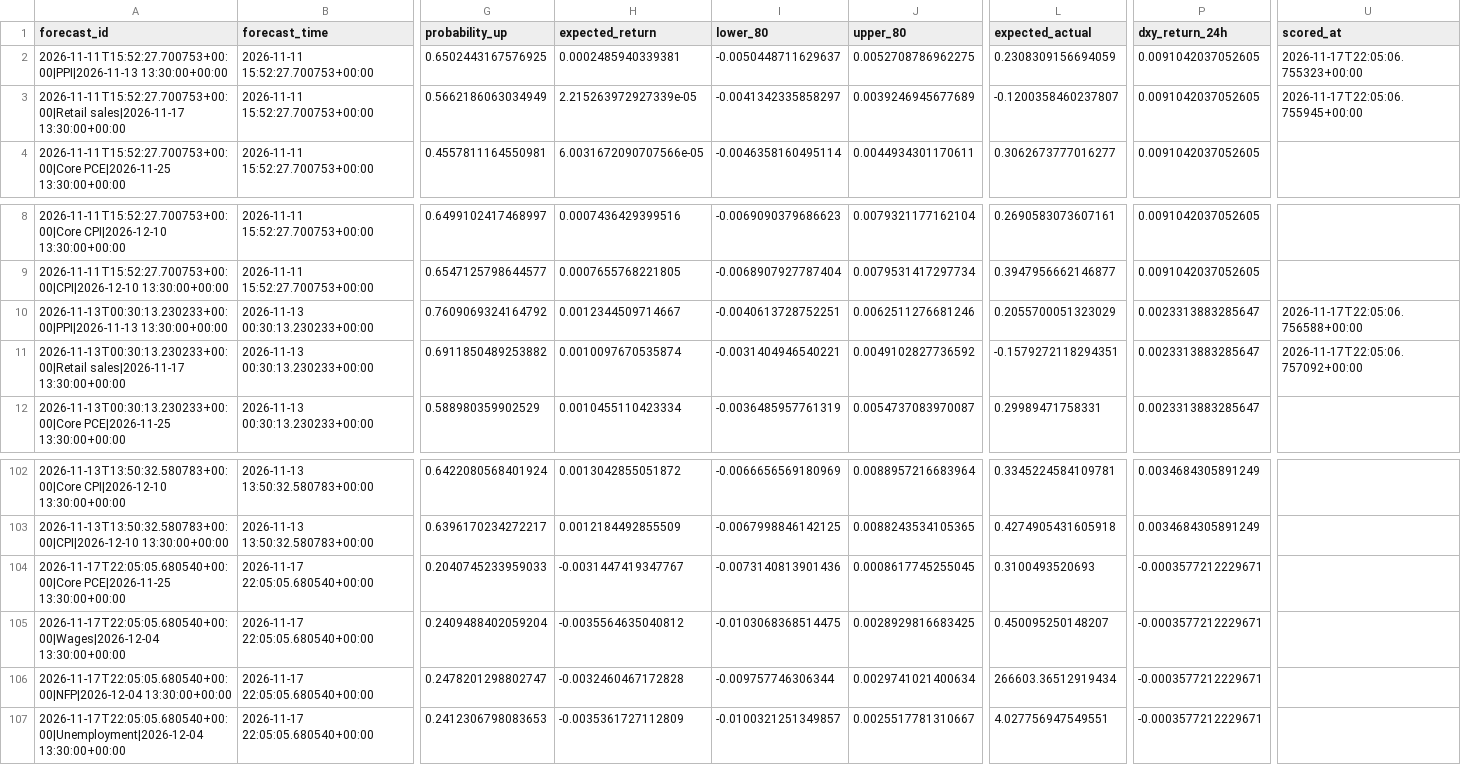
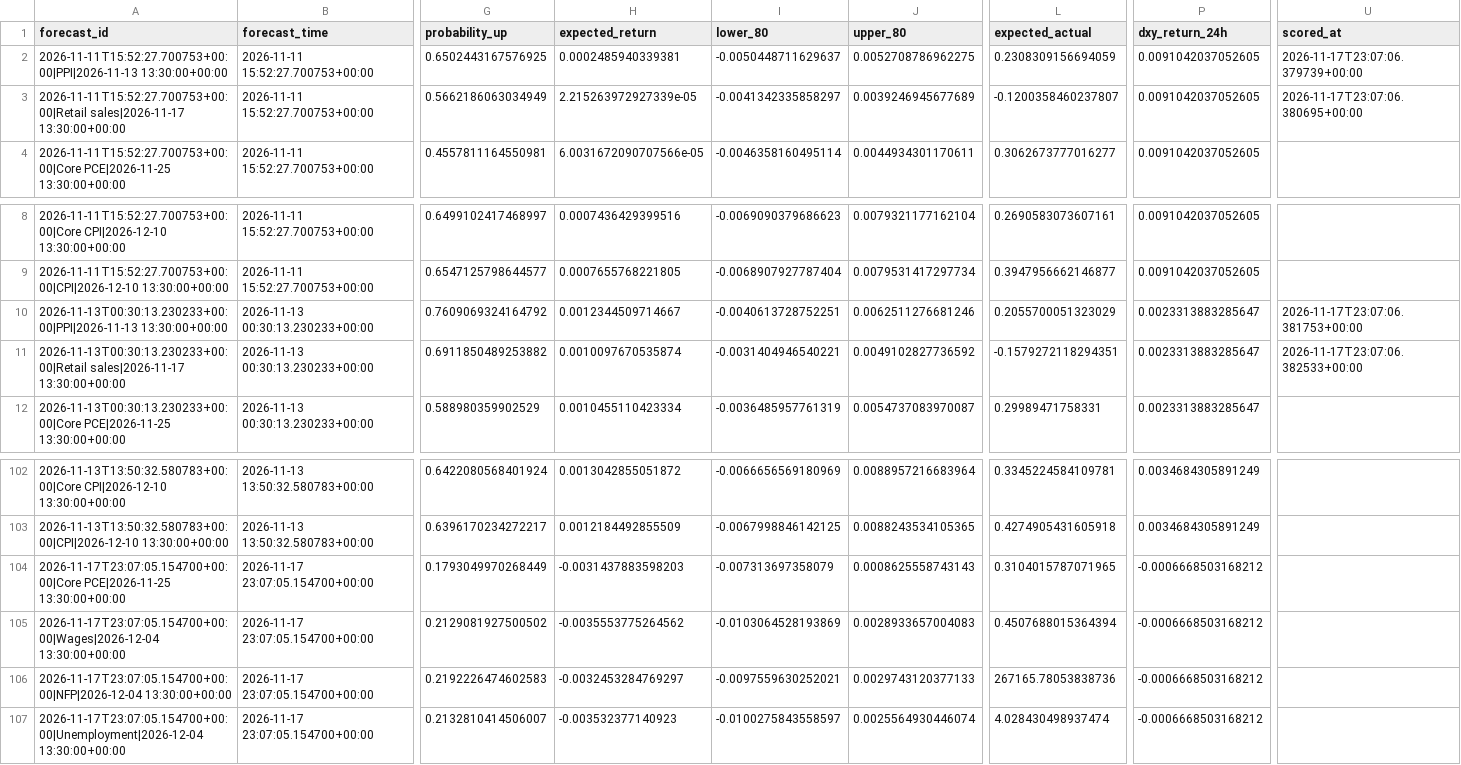
Before and after one commit to nkrabby/gold-news-model, a CSV file: outputs/forecast_log.csv, drawn as a sheet; only a part is shown, gaps mark what is left out; the diff covers the shown part only; the diff names each change by its address in the sheet, - before the commit and + after, or states it on an @@ line.

```diff
--- a/outputs/forecast_log.csv
+++ b/outputs/forecast_log.csv
-U2 (scored_at): 2026-11-17T22:05:06.755323+00:00
+U2 (scored_at): 2026-11-17T23:07:06.379739+00:00
-U3 (scored_at): 2026-11-17T22:05:06.755945+00:00
+U3 (scored_at): 2026-11-17T23:07:06.380695+00:00
-U10 (scored_at): 2026-11-17T22:05:06.756588+00:00
+U10 (scored_at): 2026-11-17T23:07:06.381753+00:00
-U11 (scored_at): 2026-11-17T22:05:06.757092+00:00
+U11 (scored_at): 2026-11-17T23:07:06.382533+00:00
-A104 (forecast_id): 2026-11-17T22:05:05.680540+00:00|Core PCE|2026-11-25 13:30:00+00:00
+A104 (forecast_id): 2026-11-17T23:07:05.154700+00:00|Core PCE|2026-11-25 13:30:00+00:00
-B104:B107 (forecast_time): 2026-11-17 22:05:05.680540+00:00
+B104:B107 (forecast_time): 2026-11-17 23:07:05.154700+00:00
-G104 (probability_up): 0.2040745233959033
+G104 (probability_up): 0.1793049970268449
-H104 (expected_return): -0.0031447419347767
+H104 (expected_return): -0.0031437883598203
-I104 (lower_80): -0.0073140813901436
+I104 (lower_80): -0.007313697358079
-J104 (upper_80): 0.0008617745255045
+J104 (upper_80): 0.0008625558743143
-L104 (expected_actual): 0.3100493520693
+L104 (expected_actual): 0.3104015787071965
-P104:P107 (dxy_return_24h): -0.0003577212229671
+P104:P107 (dxy_return_24h): -0.0006668503168212
-A105 (forecast_id): 2026-11-17T22:05:05.680540+00:00|Wages|2026-12-04 13:30:00+00:00
+A105 (forecast_id): 2026-11-17T23:07:05.154700+00:00|Wages|2026-12-04 13:30:00+00:00
-G105 (probability_up): 0.2409488402059204
+G105 (probability_up): 0.2129081927500502
-H105 (expected_return): -0.0035564635040812
+H105 (expected_return): -0.0035553775264562
-I105 (lower_80): -0.0103068368514475
+I105 (lower_80): -0.0103064528193869
-J105 (upper_80): 0.0028929816683425
+J105 (upper_80): 0.0028933657004083
-L105 (expected_actual): 0.450095250148207
+L105 (expected_actual): 0.4507688015364394
-A106 (forecast_id): 2026-11-17T22:05:05.680540+00:00|NFP|2026-12-04 13:30:00+00:00
+A106 (forecast_id): 2026-11-17T23:07:05.154700+00:00|NFP|2026-12-04 13:30:00+00:00
-G106 (probability_up): 0.2478201298802747
+G106 (probability_up): 0.2192226474602583
-H106 (expected_return): -0.0032460467172828
+H106 (expected_return): -0.0032453284769297
-I106 (lower_80): -0.009757746306344
+I106 (lower_80): -0.0097559630252021
-J106 (upper_80): 0.0029741021400634
+J106 (upper_80): 0.0029743120377133
-L106 (expected_actual): 266603.36512919434
+L106 (expected_actual): 267165.78053838736
-A107 (forecast_id): 2026-11-17T22:05:05.680540+00:00|Unemployment|2026-12-04 13:30:00+00:00
+A107 (forecast_id): 2026-11-17T23:07:05.154700+00:00|Unemployment|2026-12-04 13:30:00+00:00
-G107 (probability_up): 0.2412306798083653
+G107 (probability_up): 0.2132810414506007
-H107 (expected_return): -0.0035361727112809
+H107 (expected_return): -0.003532377140923
-I107 (lower_80): -0.0100321251349857
+I107 (lower_80): -0.0100275843558597
-J107 (upper_80): 0.0025517781310667
+J107 (upper_80): 0.0025564930446074
-L107 (expected_actual): 4.027756947549551
+L107 (expected_actual): 4.028430498937474
```
Also changed, not shown: 62 edited cells elsewhere in this file, 2 other files.
